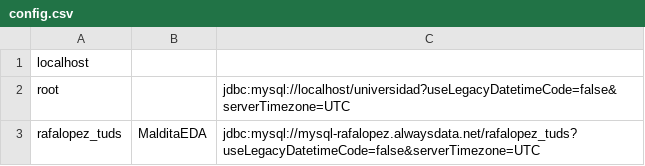
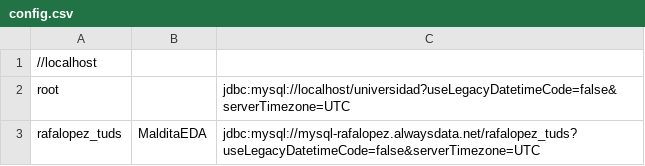
Before and after one commit to raffarraffa/laboratorio-1-universidad, a CSV file: universidad/src/config.csv, drawn as a sheet.

```diff
--- a/universidad/src/config.csv
+++ b/universidad/src/config.csv
@@ -1,2 +1,2 @@
-localhost
+//localhost
 root,,jdbc:mysql://localhost/universidad?useLegacyDatetimeCode=false&serverTimezone=UTC
```
Also changed, not shown: 2 other files.
